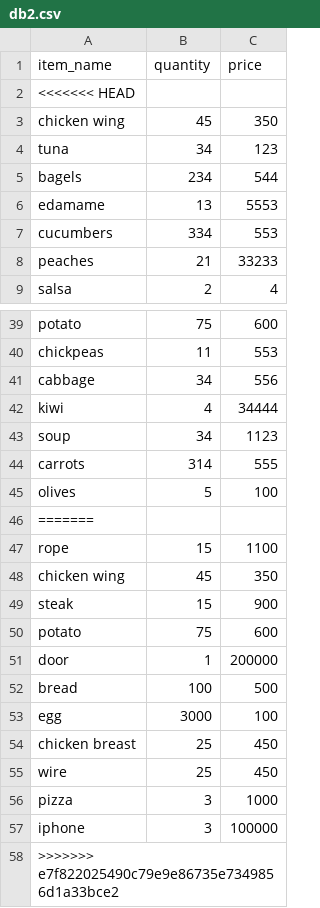
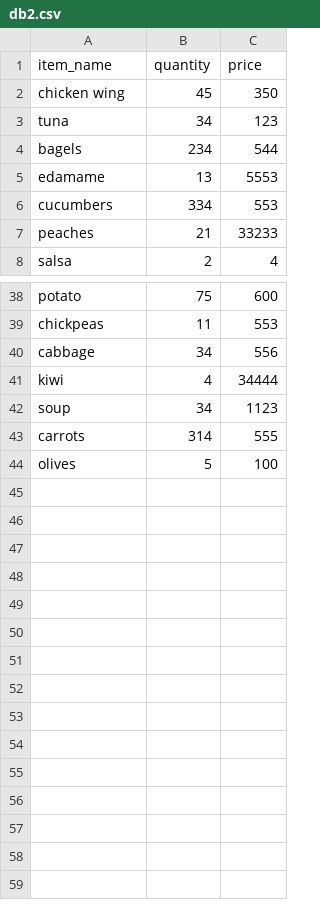
Before and after one commit to SaltyLightning/PythonFinalProject, a CSV file: db2.csv, drawn as a sheet; only a part is shown, gaps mark what is left out.

```diff
--- a/db2.csv
+++ b/db2.csv
@@ -1,3 +1,2 @@
 item_name,quantity,price
-<<<<<<< HEAD
 chicken wing,45,350
@@ -45,14 +44 @@ carrots,314,555
 olives,5,100
-=======
-rope,15,1100
-chicken wing,45,350
-steak,15,900
-potato,75,600
-door,1,200000
-bread,100,500
-egg,3000,100
-chicken breast,25,450
-wire,25,450
-pizza,3,1000
-iphone,3,100000
->>>>>>> e7f822025490c79e9e86735e7349856d1a33bce2
```
Also changed, not shown: db.csv, 3 other files.
